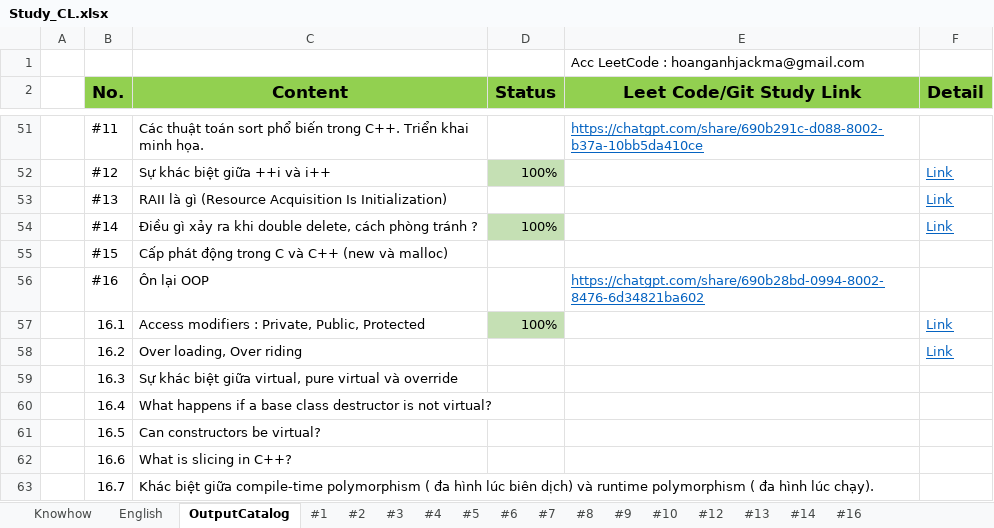
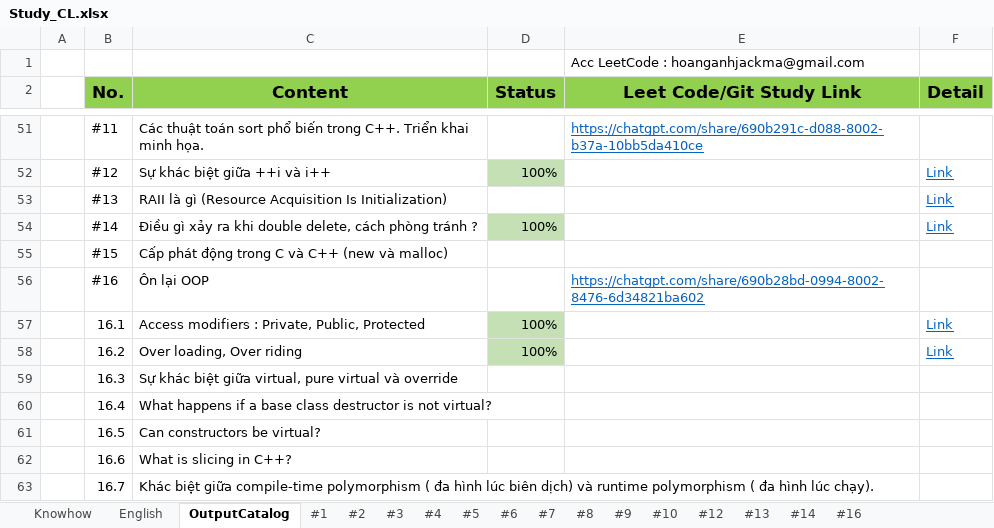
Before and after one commit to HoangAnh-Dinh/C-_Learning, an Excel workbook: Study_CL.xlsx, sheet OutputCatalog, drawn as a sheet; only a part is shown, gaps mark what is left out; values as stored, in another font and other column widths than the file's, no borders; the diff names each change by its address in the sheet, - before the commit and + after, or states it on an @@ line.

```diff
--- a/Study_CL.xlsx (sheet OutputCatalog)
+++ b/Study_CL.xlsx (sheet OutputCatalog)
-D58 (Status): (empty)
+D58 (Status): 100%
-D58 fill: none
+D58 fill: #C5E0B4
```
Also changed, not shown: sheet #16.
